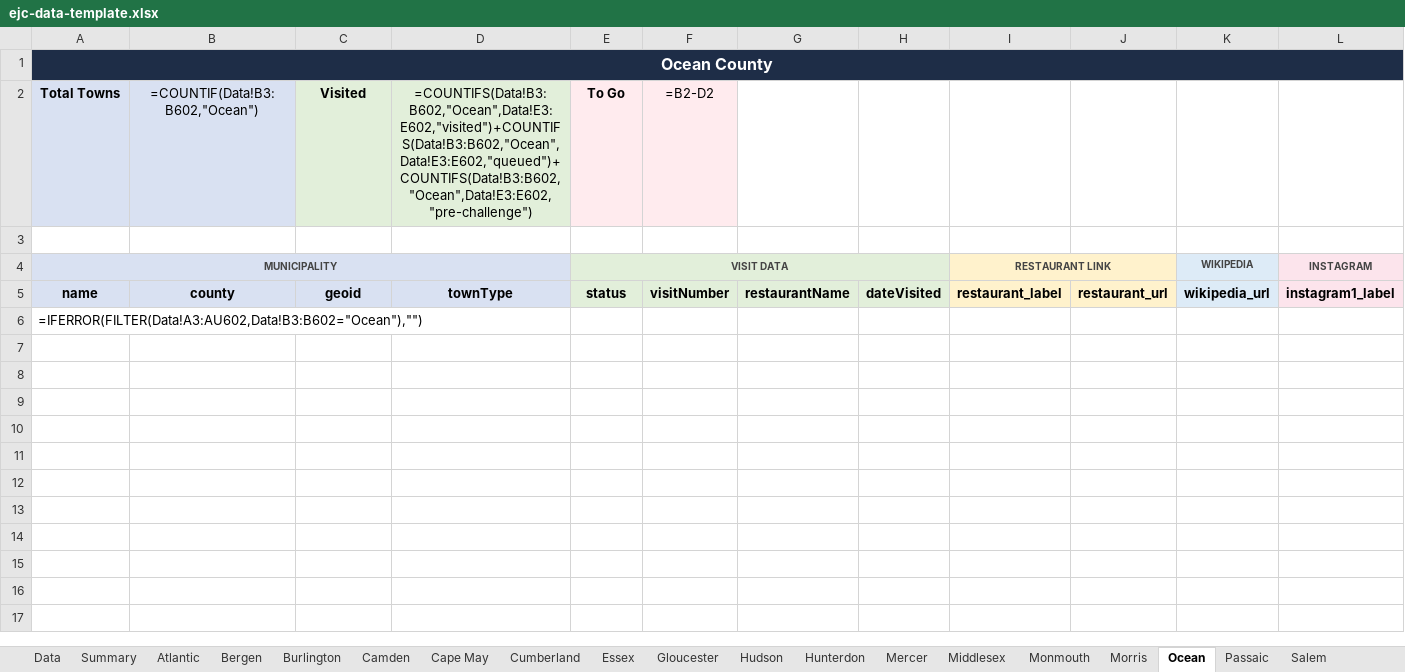
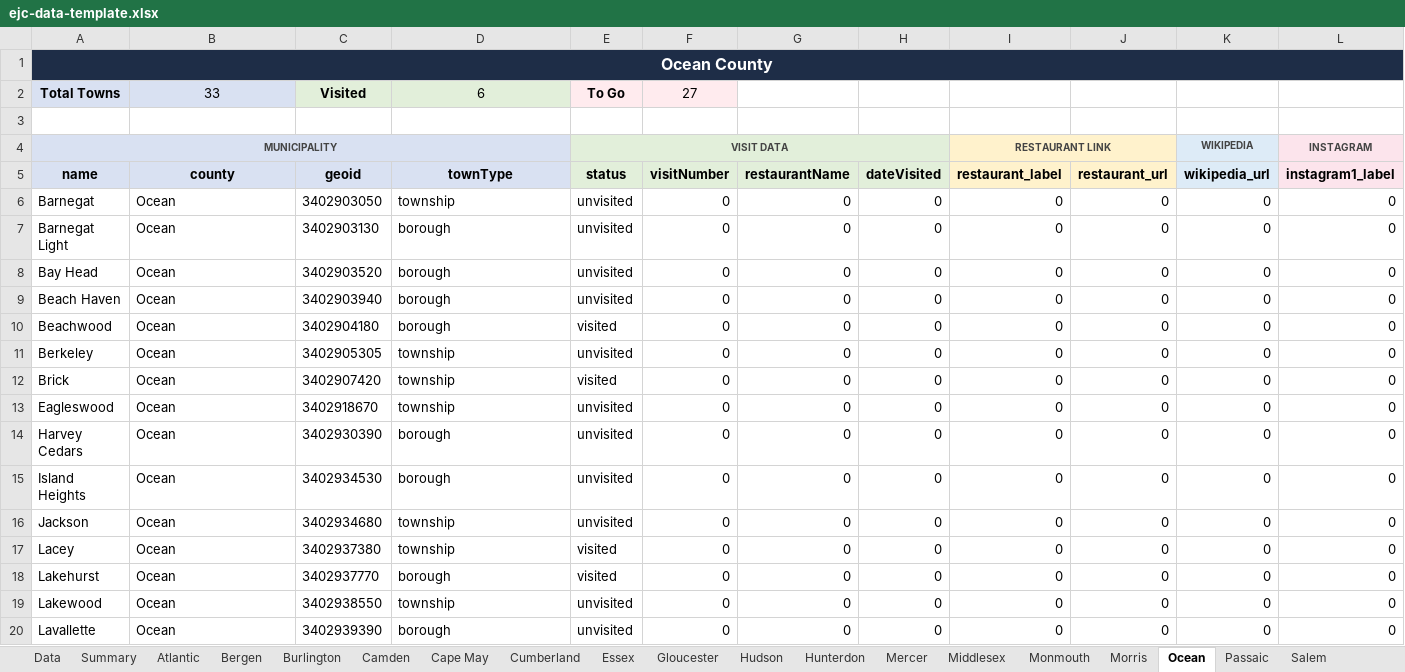
Before and after one commit to jrzyshr/eatjerseychallenge, an Excel workbook: data/ejc-data-template.xlsx, sheet Ocean, drawn as a sheet; only a part is shown; values as stored, in another font and other column widths than the file's, no borders; formulas without a stored value are shown as written; removed rows and columns are numbered as before the commit, all else as after; rows hold the shown columns only; the diff covers the shown part only; the diff names each change by its address in the sheet, - before the commit and + after, or states it on an @@ line.

```diff
--- a/data/ejc-data-template.xlsx (sheet Ocean)
+++ b/data/ejc-data-template.xlsx (sheet Ocean)
-B2 (county): =COUNTIF(Data!B3:B602,"Ocean")
+B2 (county): 33
-D2 (townType): =COUNTIFS(Data!B3:B602,"Ocean",Data!E3:E602,"visited")+COUNTIFS(Data!B3:B602,"Ocean",Data!E3:E602,"queued")+COUNTIFS(Data!B3:B602,"Ocean",Data!E3:E602,"pre-challenge")
+D2 (townType): 6
-F2 (visitNumber): =B2-D2
+F2 (visitNumber): 27
-row 6: =IFERROR(FILTER(Data!A3:AU602,Data!B3:B602="Ocean"),"")
+row 6: Barnegat | Ocean | 3402903050 | township | unvisited | 0 | 0 | 0 | 0 | 0 | 0 | 0
+row 7: Barnegat Light | Ocean | 3402903130 | borough | unvisited | 0 | 0 | 0 | 0 | 0 | 0 | 0
+row 8: Bay Head | Ocean | 3402903520 | borough | unvisited | 0 | 0 | 0 | 0 | 0 | 0 | 0
+row 9: Beach Haven | Ocean | 3402903940 | borough | unvisited | 0 | 0 | 0 | 0 | 0 | 0 | 0
+row 10: Beachwood | Ocean | 3402904180 | borough | visited | 0 | 0 | 0 | 0 | 0 | 0 | 0
+row 11: Berkeley | Ocean | 3402905305 | township | unvisited | 0 | 0 | 0 | 0 | 0 | 0 | 0
+row 12: Brick | Ocean | 3402907420 | township | visited | 0 | 0 | 0 | 0 | 0 | 0 | 0
+row 13: Eagleswood | Ocean | 3402918670 | township | unvisited | 0 | 0 | 0 | 0 | 0 | 0 | 0
+row 14: Harvey Cedars | Ocean | 3402930390 | borough | unvisited | 0 | 0 | 0 | 0 | 0 | 0 | 0
+row 15: Island Heights | Ocean | 3402934530 | borough | unvisited | 0 | 0 | 0 | 0 | 0 | 0 | 0
+row 16: Jackson | Ocean | 3402934680 | township | unvisited | 0 | 0 | 0 | 0 | 0 | 0 | 0
+row 17: Lacey | Ocean | 3402937380 | township | visited | 0 | 0 | 0 | 0 | 0 | 0 | 0
+row 18: Lakehurst | Ocean | 3402937770 | borough | visited | 0 | 0 | 0 | 0 | 0 | 0 | 0
+row 19: Lakewood | Ocean | 3402938550 | township | unvisited | 0 | 0 | 0 | 0 | 0 | 0 | 0
+row 20: Lavallette | Ocean | 3402939390 | borough | unvisited | 0 | 0 | 0 | 0 | 0 | 0 | 0
```
Also changed, not shown: 18 added rows elsewhere in this sheet, sheet Bergen, sheet Monmouth, sheet Burlington, sheet Morris, sheet Camden, sheet Hunterdon, 16 more sheets, 3 other files.
